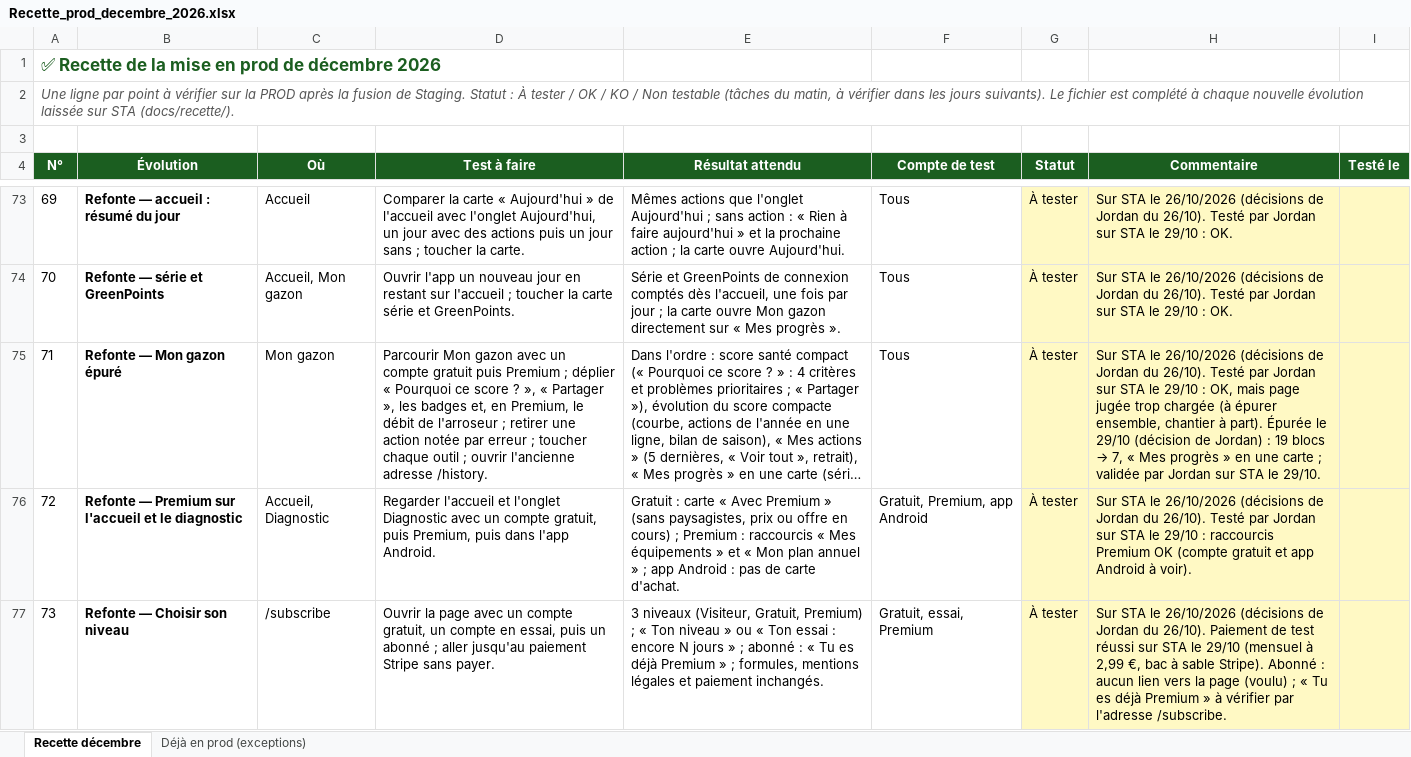
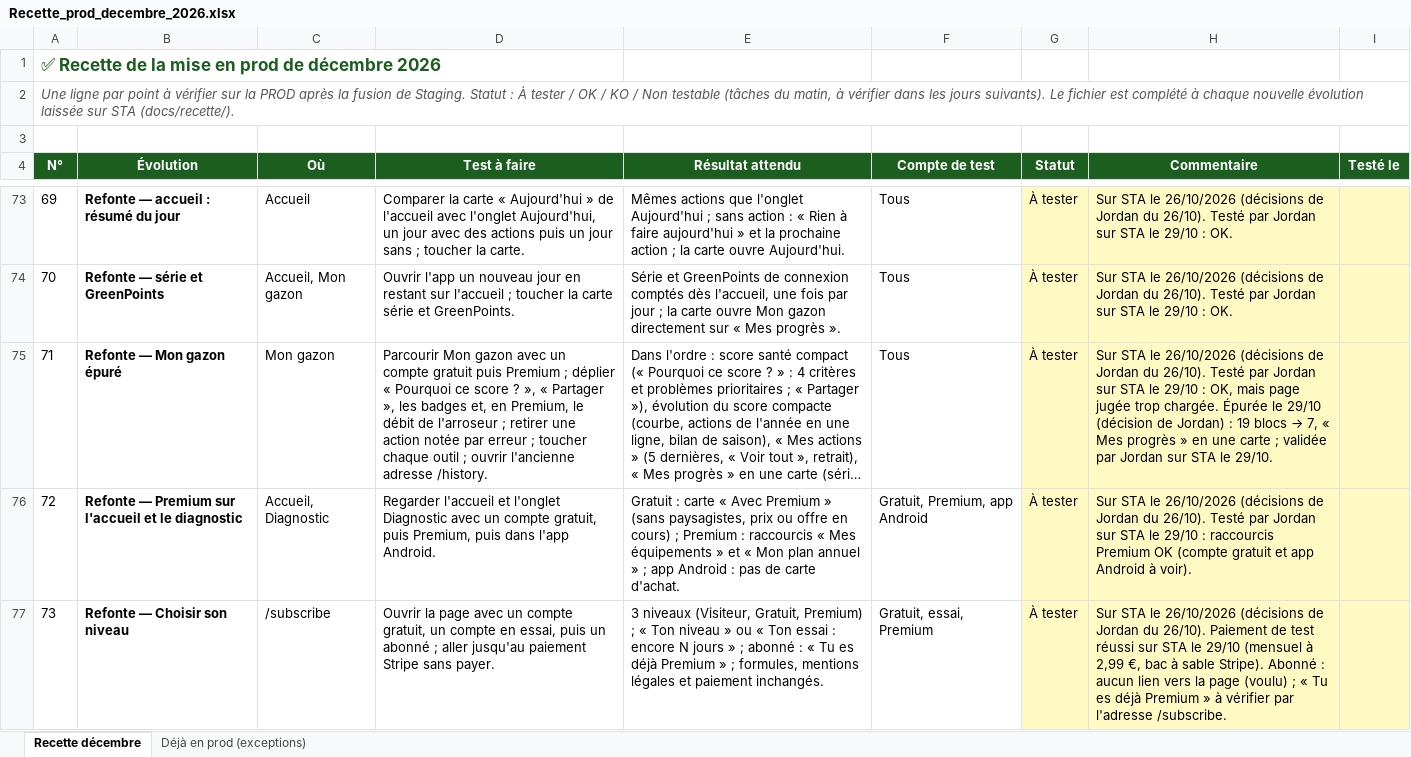
Before and after one commit to Joayilan68/greenkeeper, an Excel workbook: docs/recette/Recette_prod_decembre_2026.xlsx, sheet Recette décembre, drawn as a sheet; only a part is shown, gaps mark what is left out; long unchanged cells end in …; values as stored, in another font and other column widths than the file's, no borders; conditional formats not drawn; the diff names each change by its address in the sheet, - before the commit and + after, or states it on an @@ line.

```diff
--- a/docs/recette/Recette_prod_decembre_2026.xlsx (sheet Recette décembre)
+++ b/docs/recette/Recette_prod_decembre_2026.xlsx (sheet Recette décembre)
-H75 (Commentaire): …jugée trop chargée (à épurer ensemble, chantier à part). Épurée le…
+H75 (Commentaire): …jugée trop chargée. Épurée le…
```
